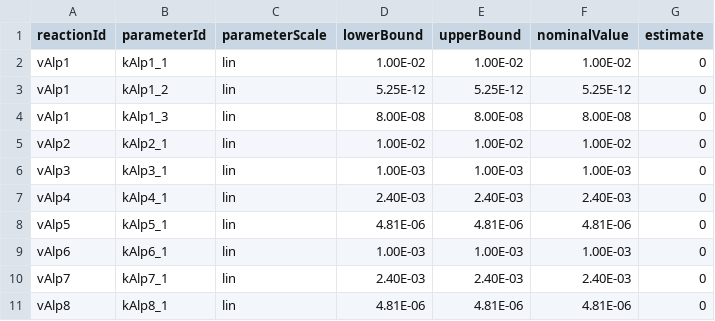
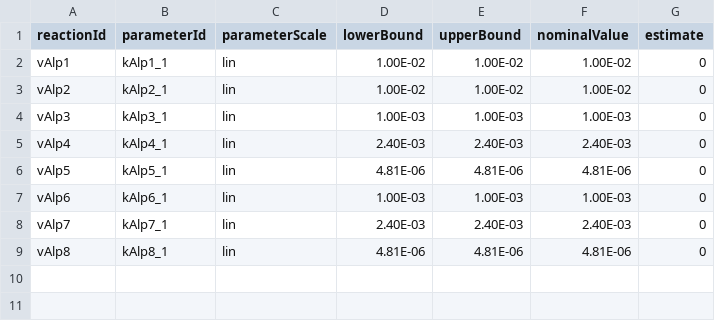
Before and after one commit to SPARCED/Version2, a TSV file: models/official/2025/data/alpelisib/parameters.tsv, drawn as a sheet; the diff names each change by its address in the sheet, - before the commit and + after, or states it on an @@ line.

Commit message:
Fix alpelisib model
Fix equations
Fix species names
Replace constant parameters by compartments names

```diff
--- a/models/official/2025/data/alpelisib/parameters.tsv
+++ b/models/official/2025/data/alpelisib/parameters.tsv
-row 3: vAlp1 | kAlp1_2 | lin | 5.25E-12 | 5.25E-12 | 5.25E-12 | 0
-row 4: vAlp1 | kAlp1_3 | lin | 8.00E-08 | 8.00E-08 | 8.00E-08 | 0
```
Also changed, not shown: models/official/2025/data/alpelisib/ratelaws.tsv, models/official/2027/data/alpelisib/parameters.tsv, 8 other files.
